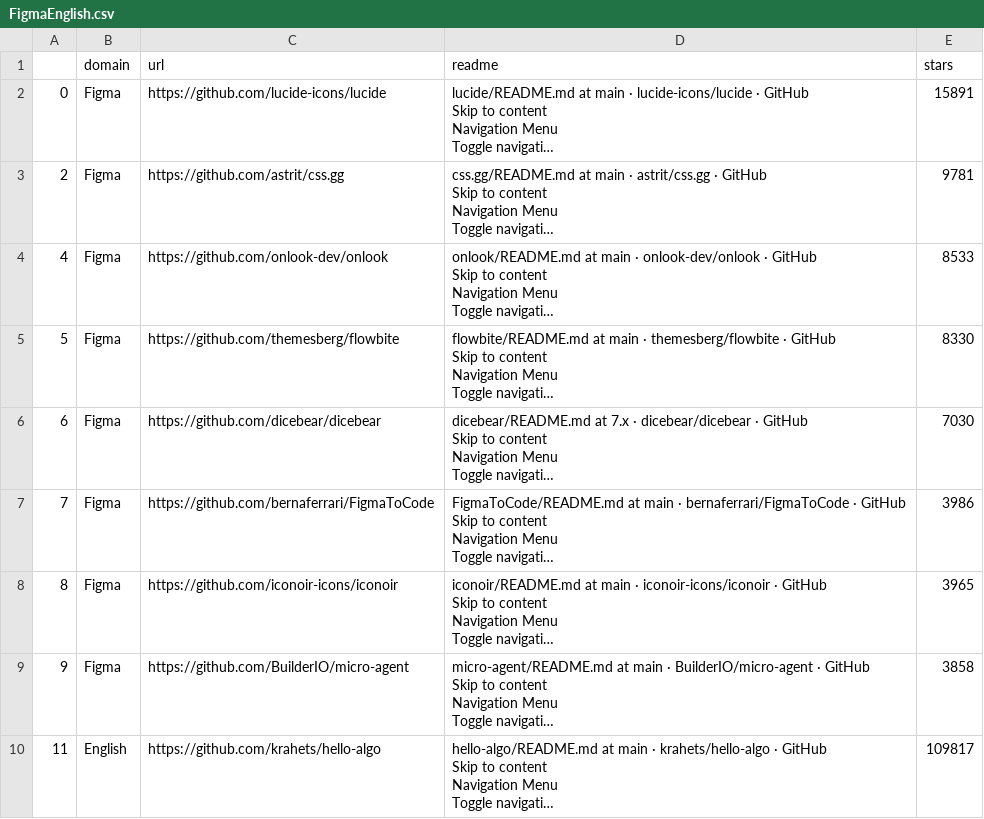
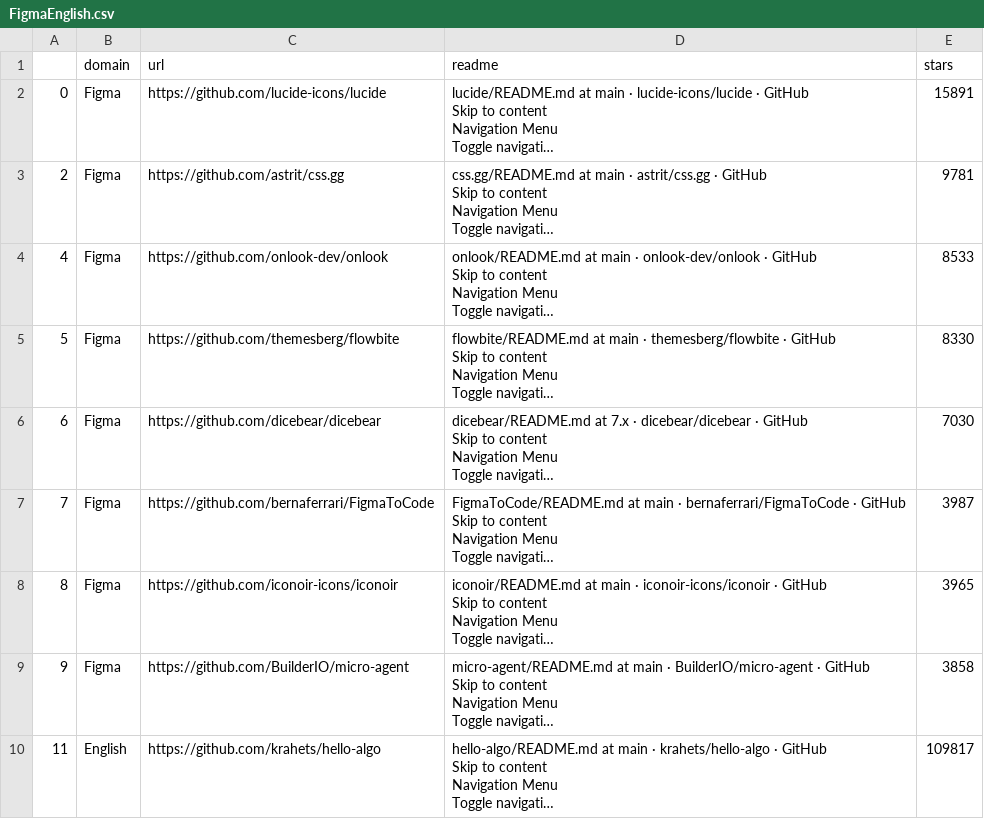
Before and after one commit to Kshitij04Poojary/Athena-AI, a CSV file: backend/flask/package/project-data/FigmaEnglish.csv, drawn as a sheet; only a part is shown; long unchanged cells end in …; the diff names each change by its address in the sheet, - before the commit and + after, or states it on an @@ line.

```diff
--- a/backend/flask/package/project-data/FigmaEnglish.csv
+++ b/backend/flask/package/project-data/FigmaEnglish.csv
-E7 (stars): 3986
+E7 (stars): 3987
```
Also changed, not shown: 1 other file.
